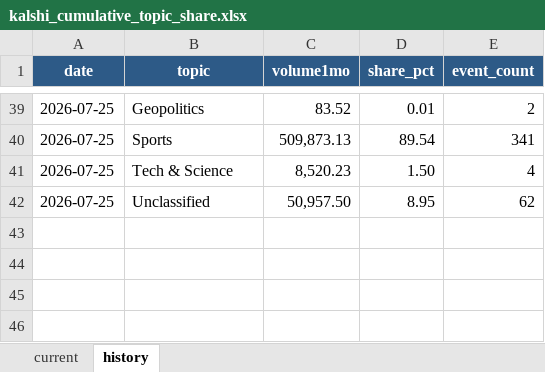
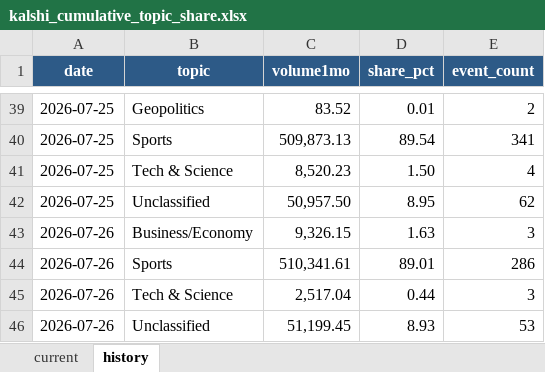
Before and after one commit to meiyaobuyao123-hash/testchatgpthybrid, an Excel workbook: docs/data/kalshi_cumulative_topic_share.xlsx, sheet history, drawn as a sheet; only a part is shown, gaps mark what is left out; values as stored, in another font and other column widths than the file's, no borders; the diff names each change by its address in the sheet, - before the commit and + after, or states it on an @@ line.

```diff
--- a/docs/data/kalshi_cumulative_topic_share.xlsx (sheet history)
+++ b/docs/data/kalshi_cumulative_topic_share.xlsx (sheet history)
+row 43: 2026-07-26 | Business/Economy | 9,326.15 | 1.63 | 3
+row 44: 2026-07-26 | Sports | 510,341.61 | 89.01 | 286
+row 45: 2026-07-26 | Tech & Science | 2,517.04 | 0.44 | 3
+row 46: 2026-07-26 | Unclassified | 51,199.45 | 8.93 | 53
```
Also changed, not shown: sheet current, docs/data/polymarket_30d_topic_share.xlsx, 8 other files.
